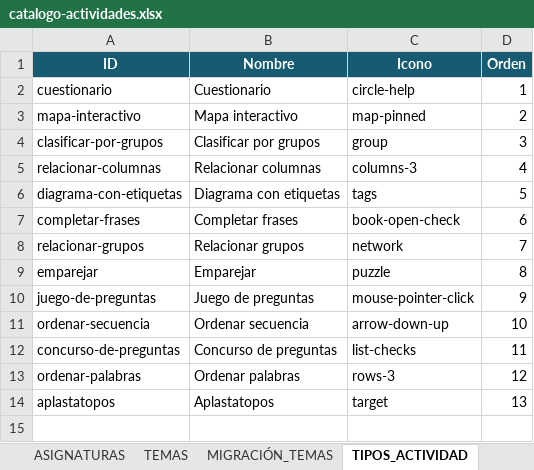
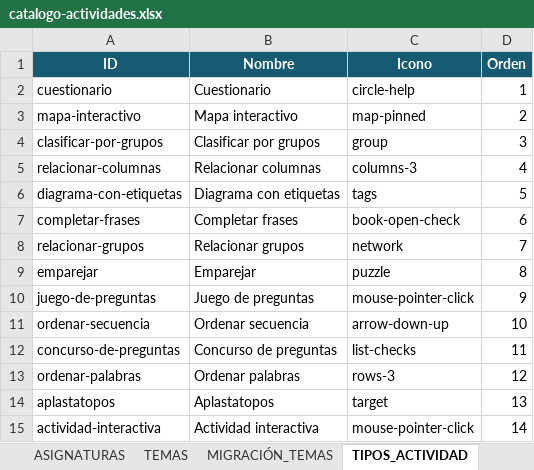
Before and after one commit to manuroma-es/Actividades-de-ciencias, an Excel workbook: data/catalogo-actividades.xlsx, sheet TIPOS_ACTIVIDAD, drawn as a sheet; values as stored, in another font and other column widths than the file's, no borders; the diff names each change by its address in the sheet, - before the commit and + after, or states it on an @@ line.

```diff
--- a/data/catalogo-actividades.xlsx (sheet TIPOS_ACTIVIDAD)
+++ b/data/catalogo-actividades.xlsx (sheet TIPOS_ACTIVIDAD)
+row 15: actividad-interactiva | Actividad interactiva | mouse-pointer-click | 14
```
Also changed, not shown: sheet ACTIVIDADES, sheet TEMAS, sheet ASIGNATURAS, sheet CRÉDITOS, sheet ACTIVIDAD_TEMA, 16 other files.
